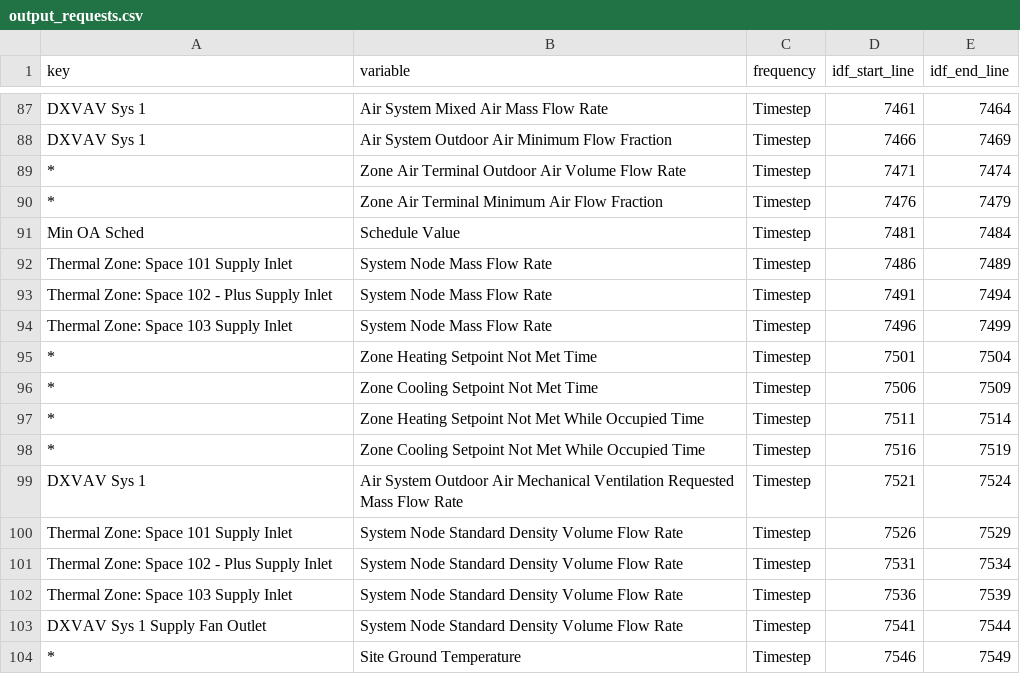
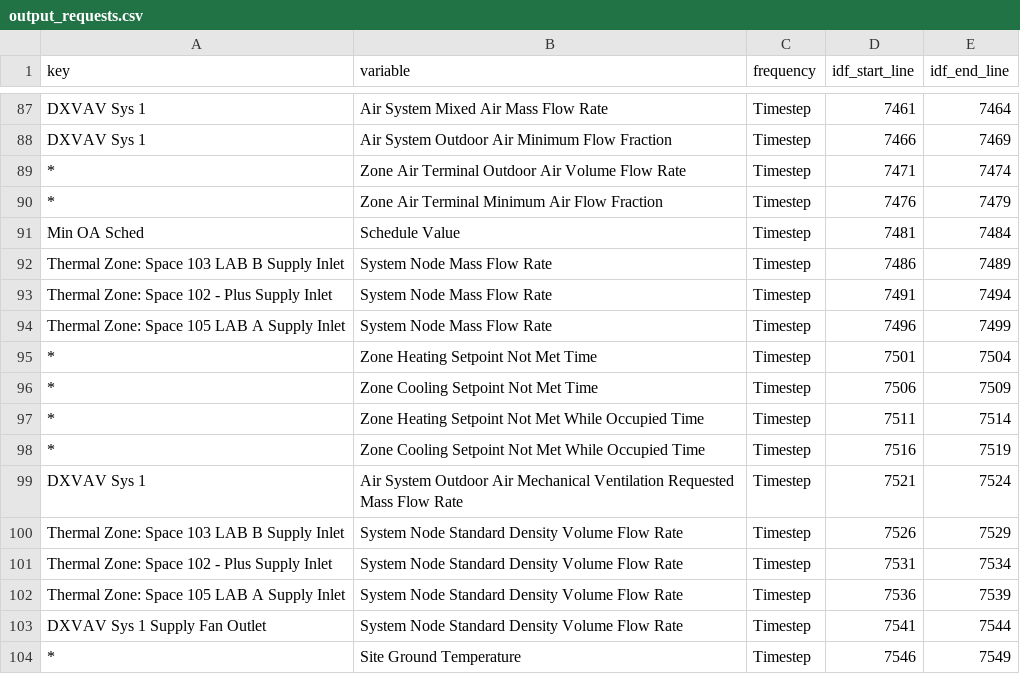
Before and after one commit to juhyun4029/HIBO_EnergyPlus, a CSV file: data/inputs/output_requests.csv, drawn as a sheet; only a part is shown, gaps mark what is left out; the diff covers the shown part only.

```diff
--- a/data/inputs/output_requests.csv
+++ b/data/inputs/output_requests.csv
@@ -91,5 +91,5 @@ DXVAV Sys 1,Air System Outdoor Air Minimum Flow Fraction,Timestep,7466,7469
 Min OA Sched,Schedule Value,Timestep,7481,7484
-Thermal Zone: Space 101 Supply Inlet,System Node Mass Flow Rate,Timestep,7486,7489
+Thermal Zone: Space 103 LAB B Supply Inlet,System Node Mass Flow Rate,Timestep,7486,7489
 Thermal Zone: Space 102 - Plus Supply Inlet,System Node Mass Flow Rate,Timestep,7491,7494
-Thermal Zone: Space 103 Supply Inlet,System Node Mass Flow Rate,Timestep,7496,7499
+Thermal Zone: Space 105 LAB A Supply Inlet,System Node Mass Flow Rate,Timestep,7496,7499
 *,Zone Heating Setpoint Not Met Time,Timestep,7501,7504
@@ -99,5 +99,5 @@ Thermal Zone: Space 103 Supply Inlet,System Node Mass Flow Rate,Timestep,7496,74
 DXVAV Sys 1,Air System Outdoor Air Mechanical Ventilation Requested Mass Flow Rate,Timestep,7521,7524
-Thermal Zone: Space 101 Supply Inlet,System Node Standard Density Volume Flow Rate,Timestep,7526,7529
+Thermal Zone: Space 103 LAB B Supply Inlet,System Node Standard Density Volume Flow Rate,Timestep,7526,7529
 Thermal Zone: Space 102 - Plus Supply Inlet,System Node Standard Density Volume Flow Rate,Timestep,7531,7534
-Thermal Zone: Space 103 Supply Inlet,System Node Standard Density Volume Flow Rate,Timestep,7536,7539
+Thermal Zone: Space 105 LAB A Supply Inlet,System Node Standard Density Volume Flow Rate,Timestep,7536,7539
 DXVAV Sys 1 Supply Fan Outlet,System Node Standard Density Volume Flow Rate,Timestep,7541,7544
```
Also changed, not shown: 14 edited cells elsewhere in this file, data/inputs/all_entered_fields.csv, data/inputs/object_index.csv, 23 other files.
